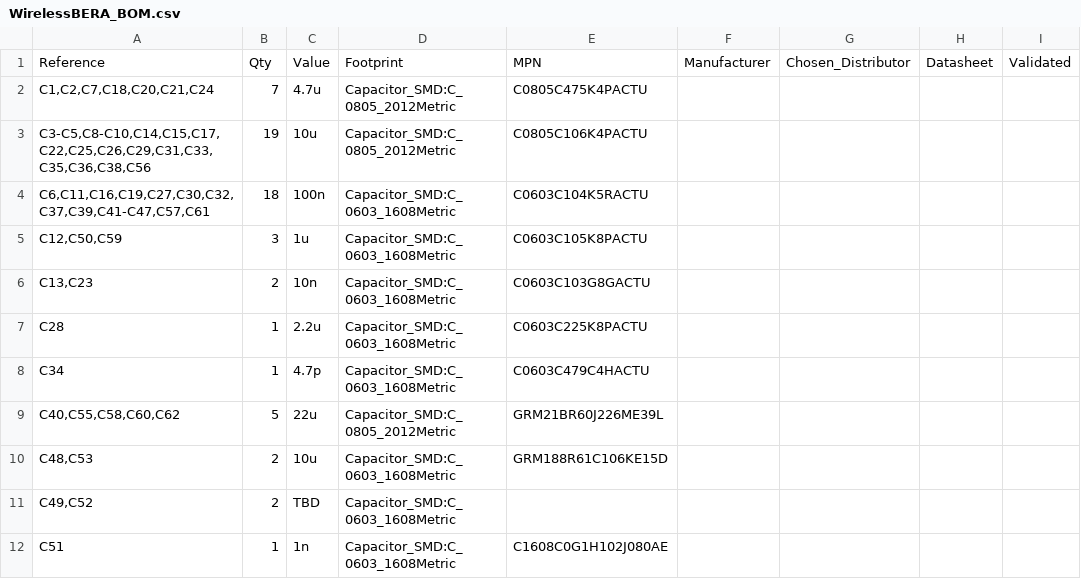
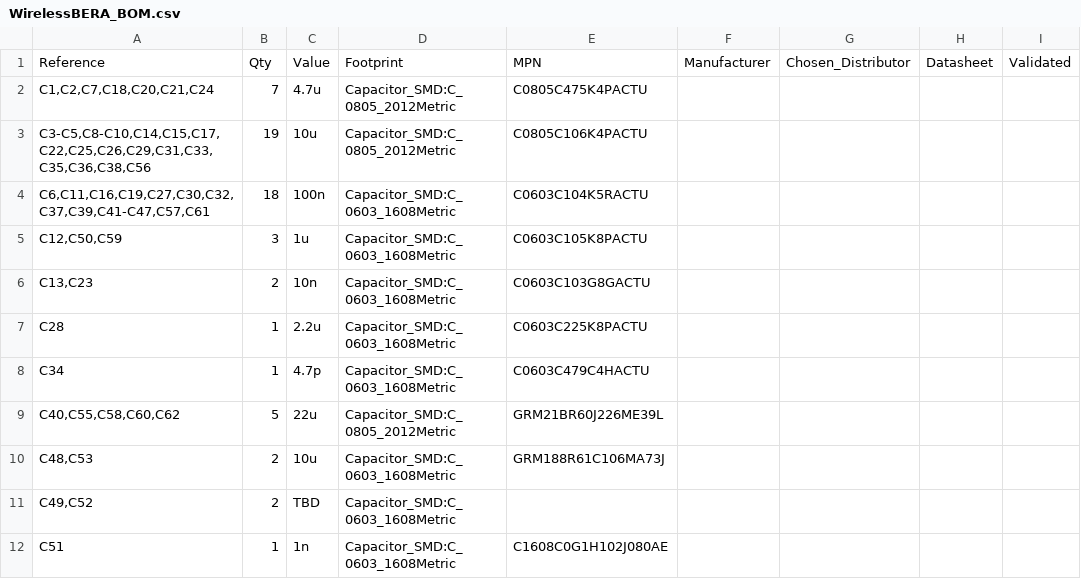
Before and after one commit to NathansLab/WirelessBERA, a CSV file: manufacturing/export/WirelessBERA_BOM.csv, drawn as a sheet; only a part is shown; the diff names each change by its address in the sheet, - before the commit and + after, or states it on an @@ line.

```diff
--- a/manufacturing/export/WirelessBERA_BOM.csv
+++ b/manufacturing/export/WirelessBERA_BOM.csv
-E10: GRM188R61C106KE15D
+E10: GRM188R61C106MA73J
```
Also changed, not shown: manufacturing/export/Mouser_DigiKey_BOM_Upload.csv, 19 other files.
